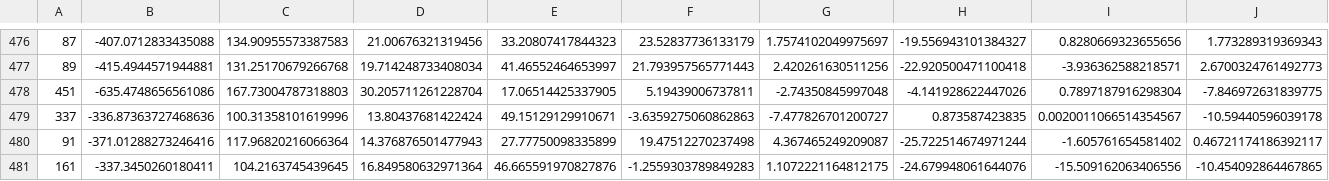
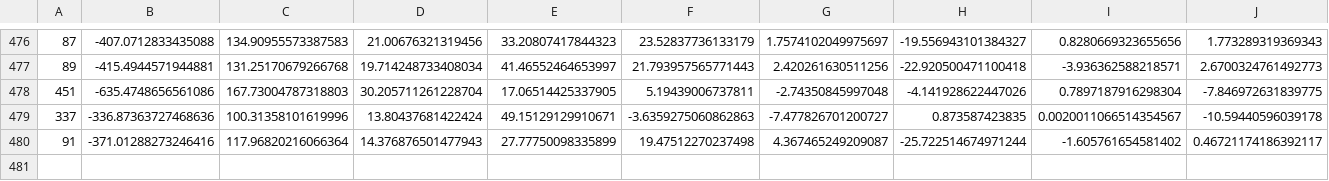
Before and after one commit to venkatasaikiran32/speech_emotion_detection, a CSV file: emotion_capstone_final_tess_dataframe_diego_rios.csv, drawn as a sheet; only a part is shown, gaps mark what is left out; rows hold the shown columns only; the diff names each change by its address in the sheet, - before the commit and + after, or states it on an @@ line.

```diff
--- a/emotion_capstone_final_tess_dataframe_diego_rios.csv
+++ b/emotion_capstone_final_tess_dataframe_diego_rios.csv
-row 481: 161 | -337.3450260180411 | 104.2163745439645 | 16.849580632971364 | 46.665591970827876 | -1.2559303789849283 | 1.1072221164812175 | -24.679948061644076 | -15.509162063406556 | -10.454092864467865
```
Also changed, not shown: emotion_capstone_final_ravdess_dataframe_diego_rios.csv, 4 other files.
